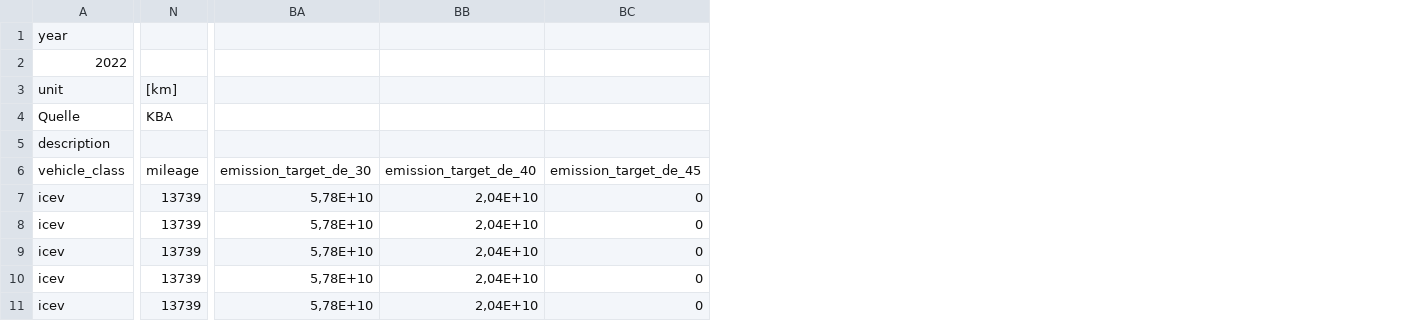
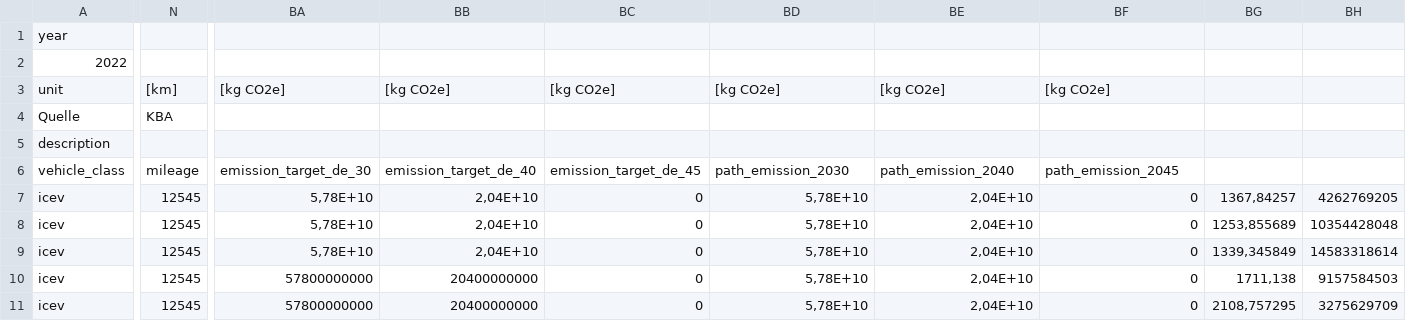
Before and after one commit to Nici-L/plotly_uebung, a CSV file: source/assets/data/Basis_2022.CSV, drawn as a sheet; only a part is shown, gaps mark what is left out; removed rows and columns are numbered as before the commit, all else as after; the diff covers the shown part only; the diff names each change by its address in the sheet, - before the commit and + after, or states it on an @@ line.

```diff
--- a/source/assets/data/Basis_2022.CSV
+++ b/source/assets/data/Basis_2022.CSV
-column N, rows 3-11: [km] | KBA |  | mileage | 13739 | 13739 | 13739 | 13739 | 13739
+column N, rows 3-11: [km] | KBA |  | mileage | 12545 | 12545 | 12545 | 12545 | 12545
+column BA, rows 3-11: [kg CO2e] |  |  | emission_target_de_30 | 5,78E+10 | 5,78E+10 | 5,78E+10 | 57800000000 | 57800000000
+column BB, rows 3-11: [kg CO2e] |  |  | emission_target_de_40 | 2,04E+10 | 2,04E+10 | 2,04E+10 | 20400000000 | 20400000000
+column BC, rows 3-11: [kg CO2e] |  |  | emission_target_de_45 | 0 | 0 | 0 | 0 | 0
+column BG, rows 7-11: 1367,84257 | 1253,855689 | 1339,345849 | 1711,138 | 2108,757295
+column BH, rows 7-11: 4262769205 | 10354428048 | 14583318614 | 9157584503 | 3275629709
-BD3: (empty)
+BD3: [kg CO2e]
-BE3: (empty)
+BE3: [kg CO2e]
-BF3: (empty)
+BF3: [kg CO2e]
-BD6: emission_target_de_30
+BD6: path_emission_2030
-BE6: emission_target_de_40
+BE6: path_emission_2040
-BF6: emission_target_de_45
+BF6: path_emission_2045
```
Also changed, not shown: 2 edited cells elsewhere in this file, source/assets/data/Agora_2040.CSV, source/assets/data/Agora_2045.CSV, 11 other files.
